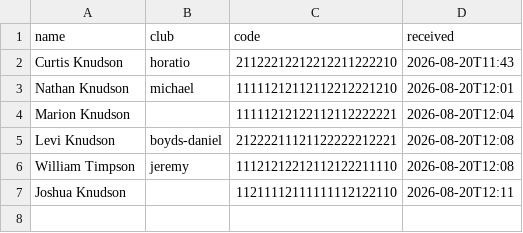
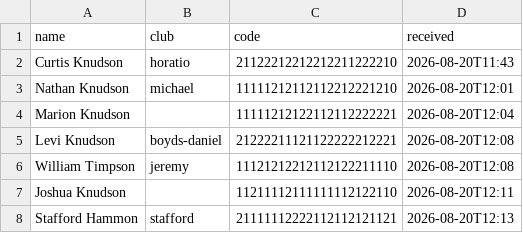
Before and after one commit to curtisknudson/claude-cp-softball-analysis, a CSV file: 0821-brackets.csv, drawn as a sheet.

Commit message:
Add stafford hammon predictions

```diff
--- a/0821-brackets.csv
+++ b/0821-brackets.csv
@@ -7 +7,2 @@ William Timpson,jeremy,11121212212112122211110,2026-08-20T12:08
 Joshua Knudson,,11211112111111112122110,2026-08-20T12:11
+Stafford Hammon,stafford,21111112222112112121121,2026-08-20T12:13
```
Also changed, not shown: 1 other file.
